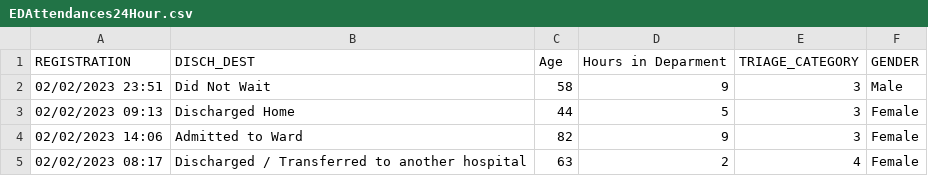
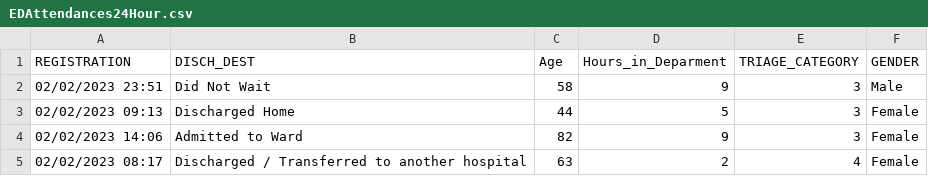
Before and after one commit to AudeAllen/PDA_Assignment, a CSV file: EDAttendances24Hour.csv, drawn as a sheet; only a part is shown.

```diff
--- a/EDAttendances24Hour.csv
+++ b/EDAttendances24Hour.csv
@@ -1,2 +1,2 @@
-REGISTRATION,DISCH_DEST,Age,Hours in Deparment,TRIAGE_CATEGORY,GENDER
+REGISTRATION,DISCH_DEST,Age,Hours_in_Deparment,TRIAGE_CATEGORY,GENDER
 02/02/2023 23:51,Did Not Wait,58,9,3,Male
```
Also changed, not shown: 1 other file.
